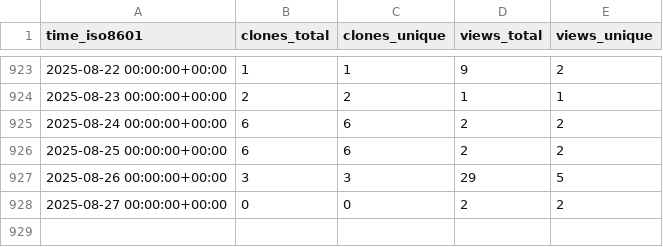
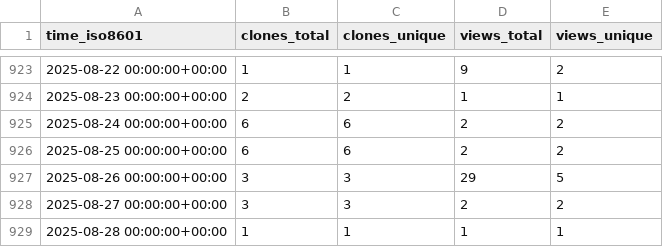
Before and after one commit to spatialmodel/inmap, a CSV file: spatialmodel/inmap/ghrs-data/views_clones_aggregate.csv, drawn as a sheet; only a part is shown, gaps mark what is left out.

```diff
--- a/spatialmodel/inmap/ghrs-data/views_clones_aggregate.csv
+++ b/spatialmodel/inmap/ghrs-data/views_clones_aggregate.csv
@@ -927,2 +927,3 @@ time_iso8601,clones_total,clones_unique,views_total,views_unique
 2025-08-26 00:00:00+00:00,3,3,29,5
-2025-08-27 00:00:00+00:00,0,0,2,2
+2025-08-27 00:00:00+00:00,3,3,2,2
+2025-08-28 00:00:00+00:00,1,1,1,1
```
Also changed, not shown: 1 other file.
